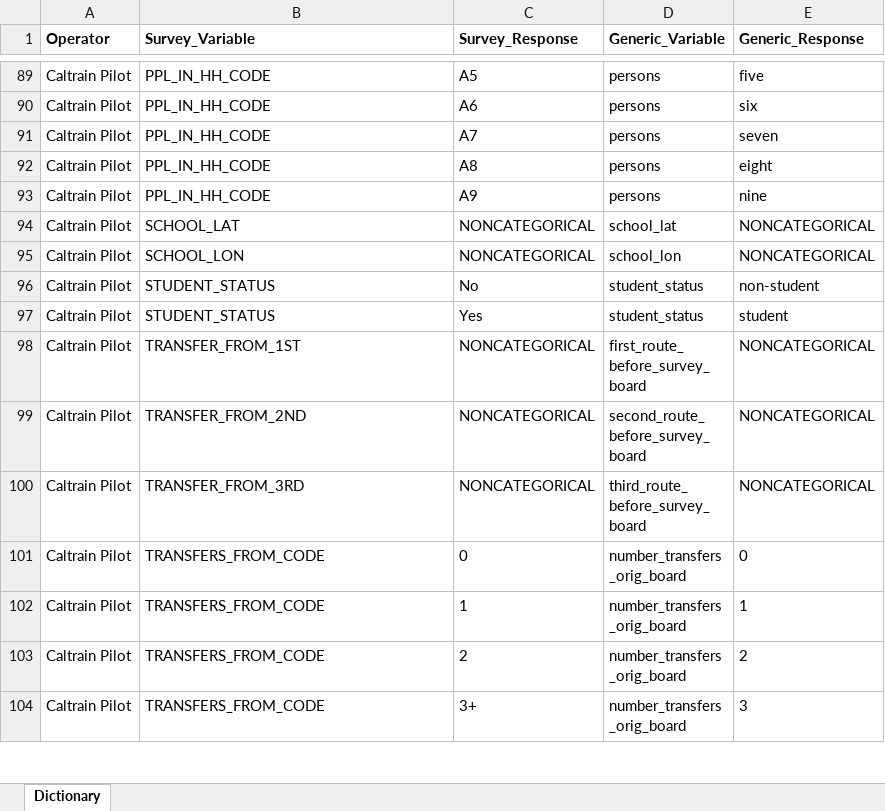
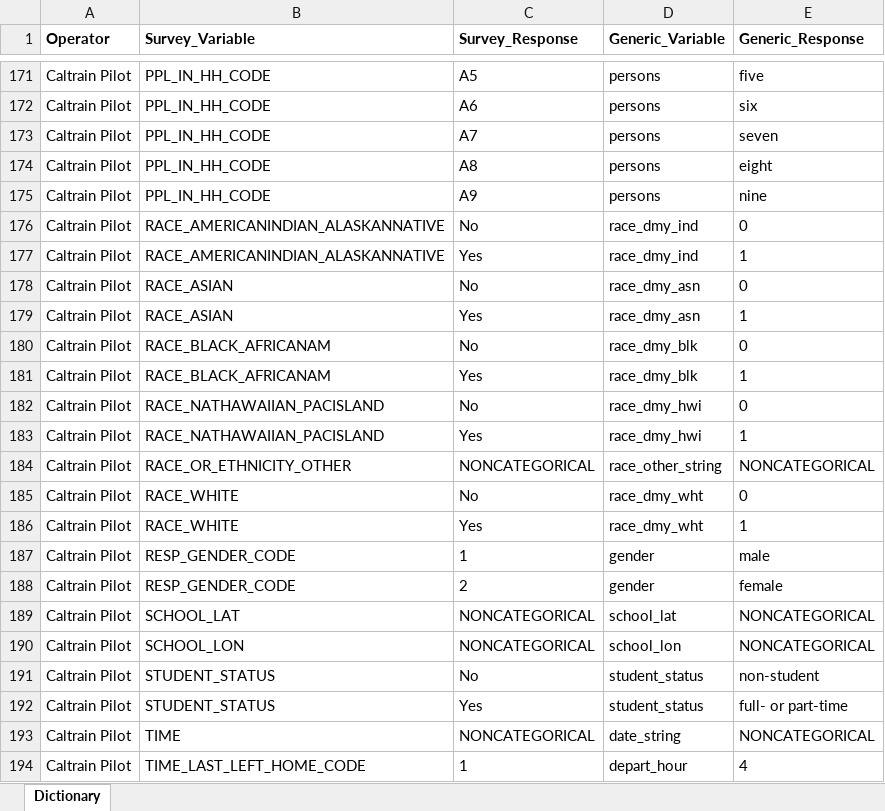
Before and after one commit to BayAreaMetro/transit-passenger-surveys, an Excel workbook: make-uniform/production/Dictionary for Standard Database.xlsx, sheet Dictionary, drawn as a sheet; only a part is shown, gaps mark what is left out; the shorter side is filled out with more unchanged rows; values as stored, in another font and other column widths than the file's, no borders; addresses are those after the commit; the diff covers the shown part only; the diff names each change by its address in the sheet, - before the commit and + after, or states it on an @@ line.

```diff
--- a/make-uniform/production/Dictionary for Standard Database.xlsx (sheet Dictionary)
+++ b/make-uniform/production/Dictionary for Standard Database.xlsx (sheet Dictionary)
+row 176: Caltrain Pilot | RACE_AMERICANINDIAN_ALASKANNATIVE | No | race_dmy_ind | 0
+row 177: Caltrain Pilot | RACE_AMERICANINDIAN_ALASKANNATIVE | Yes | race_dmy_ind | 1
+row 178: Caltrain Pilot | RACE_ASIAN | No | race_dmy_asn | 0
+row 179: Caltrain Pilot | RACE_ASIAN | Yes | race_dmy_asn | 1
+row 180: Caltrain Pilot | RACE_BLACK_AFRICANAM | No | race_dmy_blk | 0
+row 181: Caltrain Pilot | RACE_BLACK_AFRICANAM | Yes | race_dmy_blk | 1
+row 182: Caltrain Pilot | RACE_NATHAWAIIAN_PACISLAND | No | race_dmy_hwi | 0
+row 183: Caltrain Pilot | RACE_NATHAWAIIAN_PACISLAND | Yes | race_dmy_hwi | 1
+row 184: Caltrain Pilot | RACE_OR_ETHNICITY_OTHER | NONCATEGORICAL | race_other_string | NONCATEGORICAL
+row 185: Caltrain Pilot | RACE_WHITE | No | race_dmy_wht | 0
+row 186: Caltrain Pilot | RACE_WHITE | Yes | race_dmy_wht | 1
+row 187: Caltrain Pilot | RESP_GENDER_CODE | 1 | gender | male
+row 188: Caltrain Pilot | RESP_GENDER_CODE | 2 | gender | female
-E192 (Generic_Response): student
+E192 (Generic_Response): full- or part-time
+row 193: Caltrain Pilot | TIME | NONCATEGORICAL | date_string | NONCATEGORICAL
+row 194: Caltrain Pilot | TIME_LAST_LEFT_HOME_CODE | 1 | depart_hour | 4
```
Also changed, not shown: 121 added rows, 3 moved rows and 3 edited cells elsewhere in this sheet, 7 other files.
